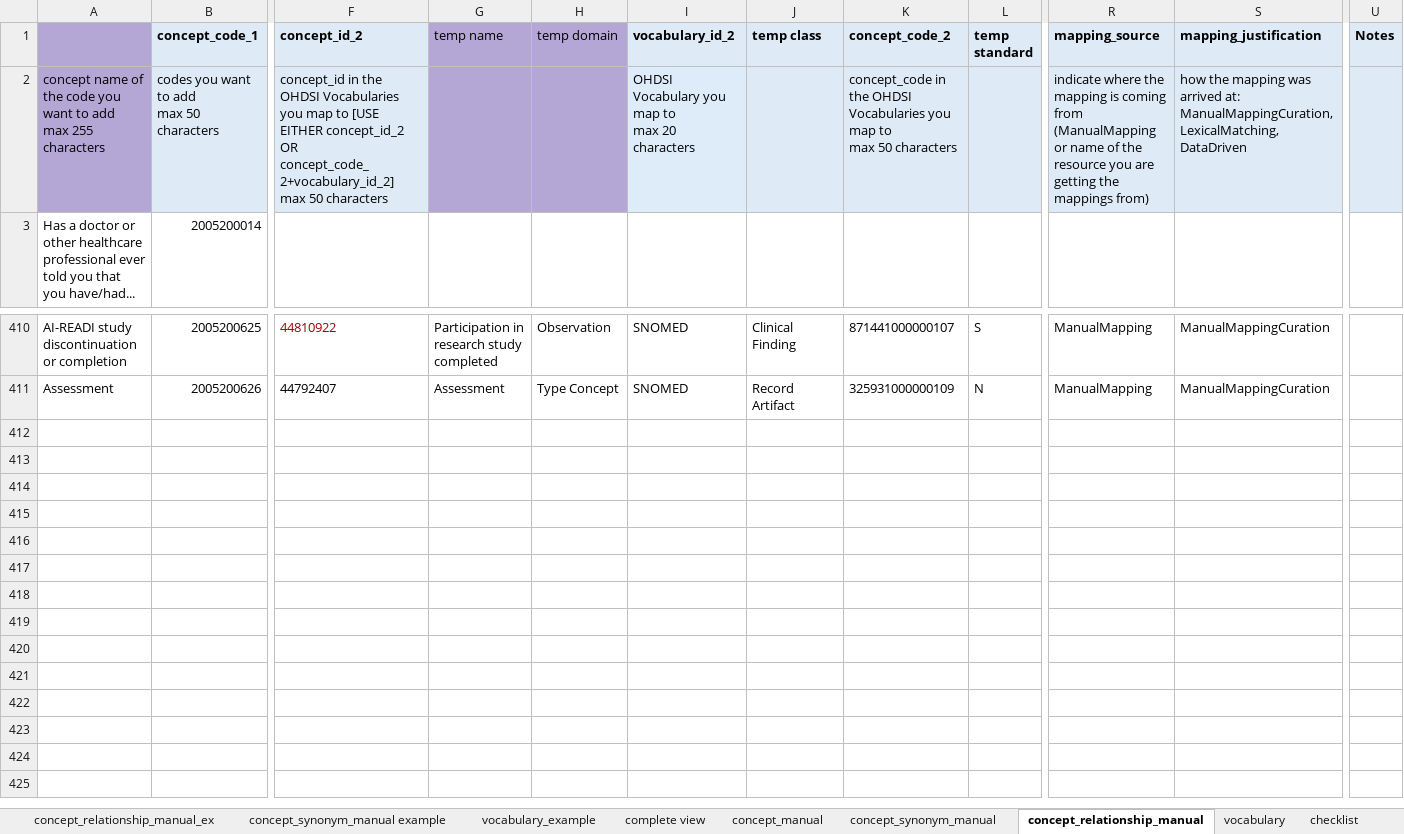
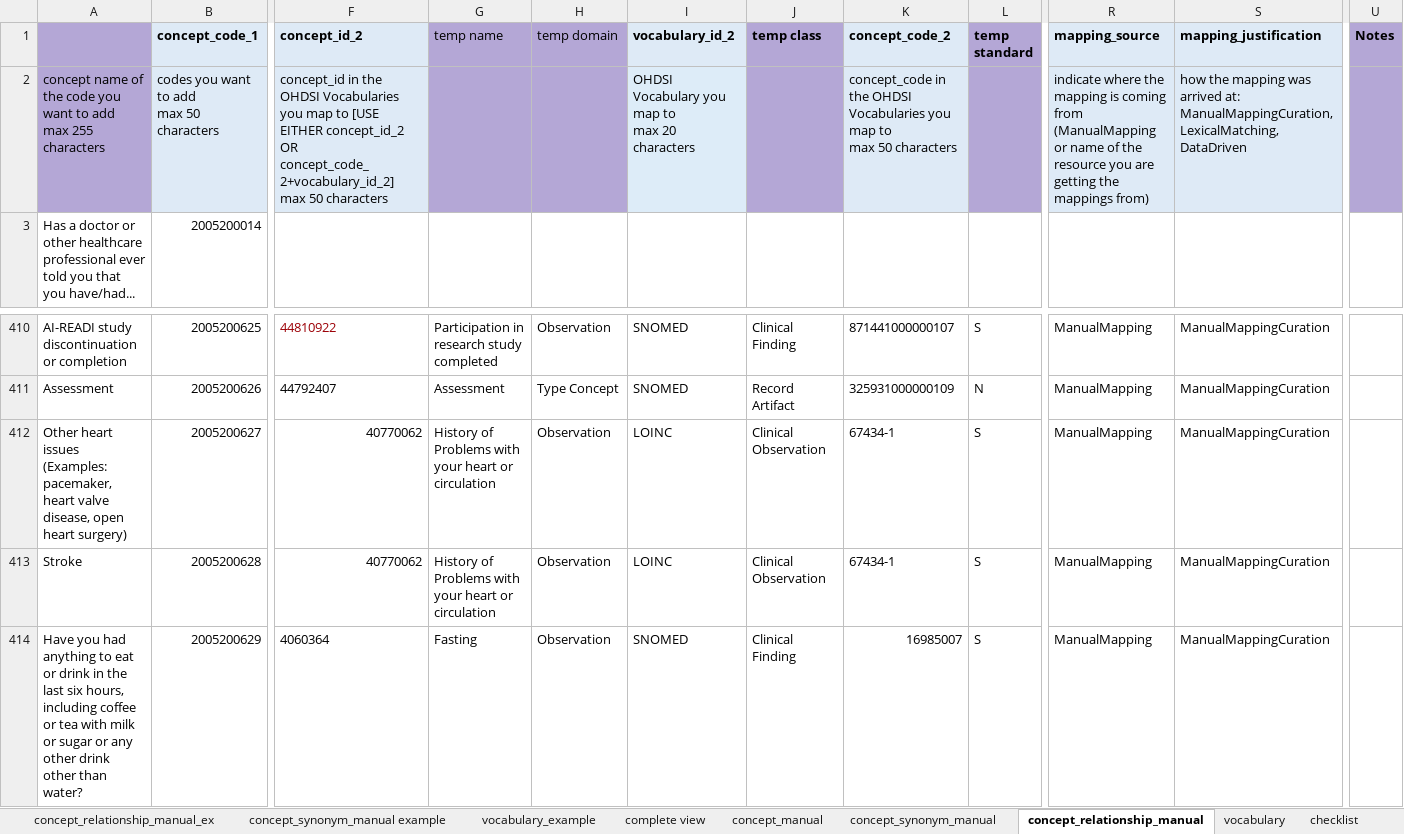
Before and after one commit to AI-READI/DataElementMaps, an Excel workbook: AIREADi_OMOP_Vocabulary_Request/template_4_adding_vocabulary-2.xlsx, sheet concept_relationship_manual, drawn as a sheet; only a part is shown, gaps mark what is left out; values as stored, in another font and other column widths than the file's, no borders; charts and pictures and conditional formats not drawn; rows hold the shown columns only; the diff names each change by its address in the sheet, - before the commit and + after, or states it on an @@ line.

Commit message:
v129 Data Dictionary Mappings
Added 6 hour fasting question and answers

```diff
--- a/AIREADi_OMOP_Vocabulary_Request/template_4_adding_vocabulary-2.xlsx (sheet concept_relationship_manual)
+++ b/AIREADi_OMOP_Vocabulary_Request/template_4_adding_vocabulary-2.xlsx (sheet concept_relationship_manual)
-J1:J2 fill: #DEEAF6
+J1:J2 fill: #B4A7D6
-L1:L2 fill: #DEEAF6
+L1:L2 fill: #B4A7D6
-U1:U2 fill: #DEEAF6
+U1:U2 fill: #B4A7D6
+row 412: Other heart issues (Examples: pacemaker, heart valve disease, open heart surgery) | 2005200627 | 40770062 | History of Problems with your heart or circulation | Observation | LOINC | Clinical Observation | 67434-1 | S | ManualMapping | ManualMappingCuration
+row 413: Stroke | 2005200628 | 40770062 | History of Problems with your heart or circulation | Observation | LOINC | Clinical Observation | 67434-1 | S | ManualMapping | ManualMappingCuration
+row 414: Have you had anything to eat or drink in the last six hours, including coffee or tea with milk or sugar or any other drink other than water? | 2005200629 | 4060364 | Fasting | Observation | SNOMED | Clinical Finding | 16985007 | S | ManualMapping | ManualMappingCuration
```
Also changed, not shown: sheet concept_manual, 8 other files.
